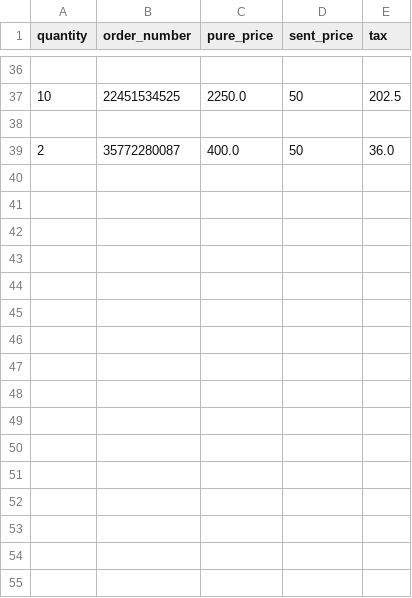
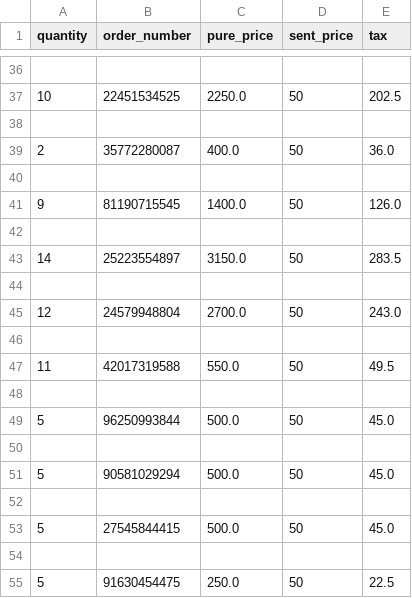
Before and after one commit to Hossein-MJafari/Project-1, a CSV file: orders.csv, drawn as a sheet; only a part is shown, gaps mark what is left out.

```diff
--- a/orders.csv
+++ b/orders.csv
@@ -39 +39,17 @@ quantity,order_number,pure_price,sent_price,tax
 2,35772280087,400.0,50,36.0
+
+9,81190715545,1400.0,50,126.0
+
+14,25223554897,3150.0,50,283.5
+
+12,24579948804,2700.0,50,243.0
+
+11,42017319588,550.0,50,49.5
+
+5,96250993844,500.0,50,45.0
+
+5,90581029294,500.0,50,45.0
+
+5,27545844415,500.0,50,45.0
+
+5,91630454475,250.0,50,22.5
```
Also changed, not shown: 5 other files.
